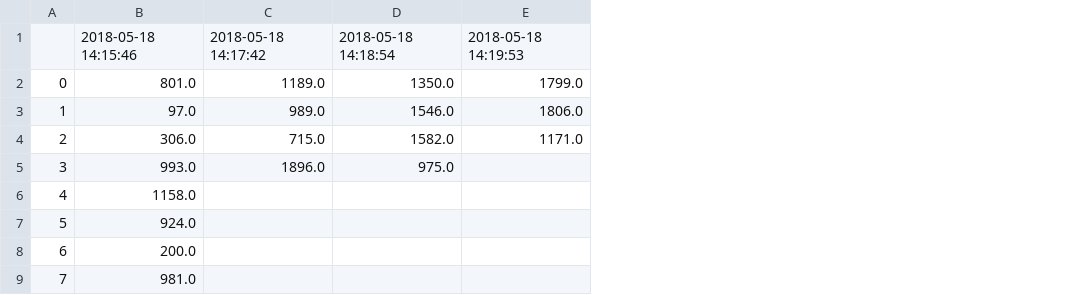
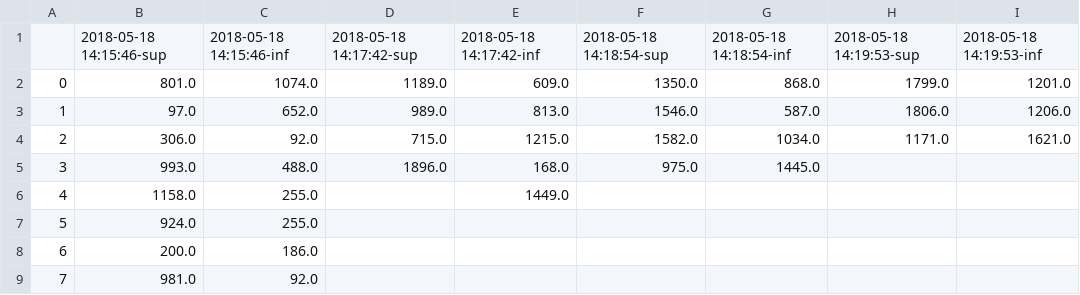
Before and after one commit to ApeiraTechnologies/ConfSciCycling2019, a CSV file: DataStudy/list_pic_denis.csv, drawn as a sheet; addresses are those after the commit; the diff names each change by its address in the sheet, - before the commit and + after, or states it on an @@ line.

```diff
--- a/DataStudy/list_pic_denis.csv
+++ b/DataStudy/list_pic_denis.csv
+column C, rows 1-9: 2018-05-18 14:15:46-inf | 1074.0 | 652.0 | 92.0 | 488.0 | 255.0 | 255.0 | 186.0 | 92.0
+column E, rows 1-6: 2018-05-18 14:17:42-inf | 609.0 | 813.0 | 1215.0 | 168.0 | 1449.0
+column G, rows 1-5: 2018-05-18 14:18:54-inf | 868.0 | 587.0 | 1034.0 | 1445.0
+column I, rows 1-4: 2018-05-18 14:19:53-inf | 1201.0 | 1206.0 | 1621.0
-B1: 2018-05-18 14:15:46
+B1: 2018-05-18 14:15:46-sup
-D1: 2018-05-18 14:17:42
+D1: 2018-05-18 14:17:42-sup
-F1: 2018-05-18 14:18:54
+F1: 2018-05-18 14:18:54-sup
-H1: 2018-05-18 14:19:53
+H1: 2018-05-18 14:19:53-sup
```
Also changed, not shown: 6 other files.
